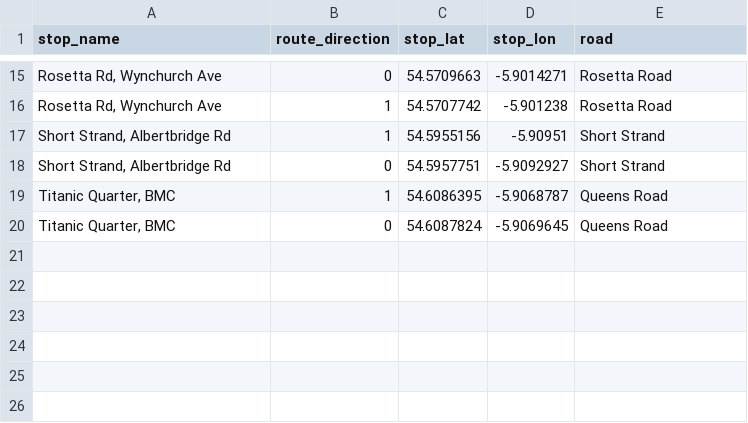
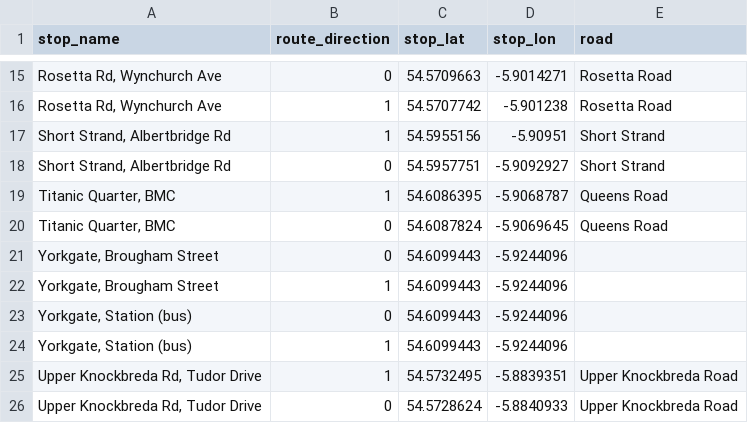
Before and after one commit to amadu80/gtfsni, a CSV file: gtfsni/data/translink/metro_stops_fixes.csv, drawn as a sheet; only a part is shown, gaps mark what is left out; the diff names each change by its address in the sheet, - before the commit and + after, or states it on an @@ line.

```diff
--- a/gtfsni/data/translink/metro_stops_fixes.csv
+++ b/gtfsni/data/translink/metro_stops_fixes.csv
+row 21: Yorkgate, Brougham Street | 0 | 54.6099443 | -5.9244096
+row 22: Yorkgate, Brougham Street | 1 | 54.6099443 | -5.9244096
+row 23: Yorkgate, Station (bus) | 0 | 54.6099443 | -5.9244096
+row 24: Yorkgate, Station (bus) | 1 | 54.6099443 | -5.9244096
+row 25: Upper Knockbreda Rd, Tudor Drive | 1 | 54.5732495 | -5.8839351 | Upper Knockbreda Road
+row 26: Upper Knockbreda Rd, Tudor Drive | 0 | 54.5728624 | -5.8840933 | Upper Knockbreda Road
```
Also changed, not shown: data/translink/metro_stops.csv.
